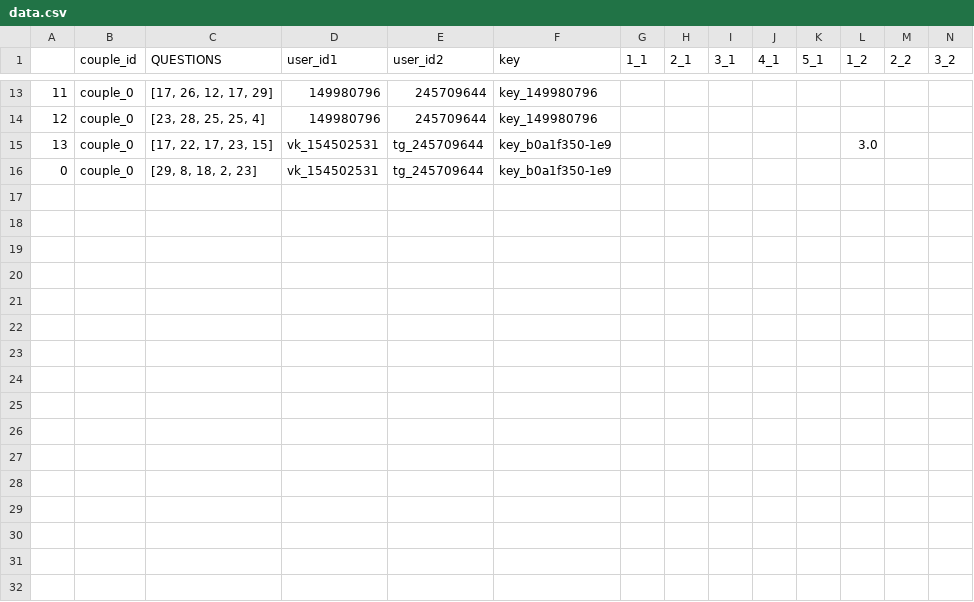
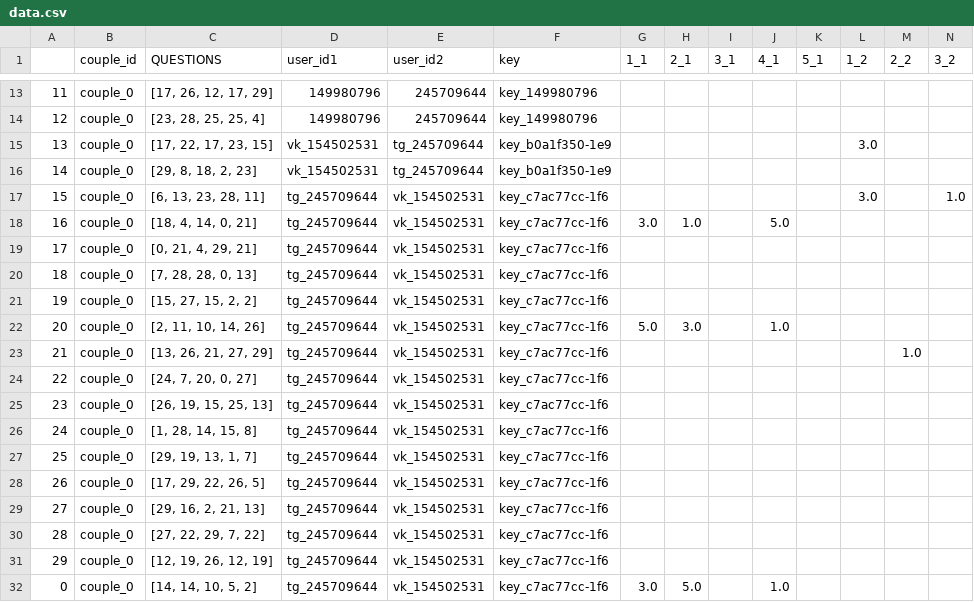
Before and after one commit to golodyayev/_loverToLover_, a CSV file: data.csv, drawn as a sheet; only a part is shown, gaps mark what is left out; rows hold the shown columns only; the diff names each change by its address in the sheet, - before the commit and + after, or states it on an @@ line.

```diff
--- a/data.csv
+++ b/data.csv
-A16: 0
+A16: 14
+row 17: 15 | couple_0 | [6, 13, 23, 28, 11] | tg_245709644 | vk_154502531 | key_c7ac77cc-1f6 |  |  |  |  |  | 3.0 |  | 1.0
+row 18: 16 | couple_0 | [18, 4, 14, 0, 21] | tg_245709644 | vk_154502531 | key_c7ac77cc-1f6 | 3.0 | 1.0 |  | 5.0
+row 19: 17 | couple_0 | [0, 21, 4, 29, 21] | tg_245709644 | vk_154502531 | key_c7ac77cc-1f6
+row 20: 18 | couple_0 | [7, 28, 28, 0, 13] | tg_245709644 | vk_154502531 | key_c7ac77cc-1f6
+row 21: 19 | couple_0 | [15, 27, 15, 2, 2] | tg_245709644 | vk_154502531 | key_c7ac77cc-1f6
+row 22: 20 | couple_0 | [2, 11, 10, 14, 26] | tg_245709644 | vk_154502531 | key_c7ac77cc-1f6 | 5.0 | 3.0 |  | 1.0
+row 23: 21 | couple_0 | [13, 26, 21, 27, 29] | tg_245709644 | vk_154502531 | key_c7ac77cc-1f6 |  |  |  |  |  |  | 1.0
+row 24: 22 | couple_0 | [24, 7, 20, 0, 27] | tg_245709644 | vk_154502531 | key_c7ac77cc-1f6
+row 25: 23 | couple_0 | [26, 19, 15, 25, 13] | tg_245709644 | vk_154502531 | key_c7ac77cc-1f6
+row 26: 24 | couple_0 | [1, 28, 14, 15, 8] | tg_245709644 | vk_154502531 | key_c7ac77cc-1f6
+row 27: 25 | couple_0 | [29, 19, 13, 1, 7] | tg_245709644 | vk_154502531 | key_c7ac77cc-1f6
+row 28: 26 | couple_0 | [17, 29, 22, 26, 5] | tg_245709644 | vk_154502531 | key_c7ac77cc-1f6
+row 29: 27 | couple_0 | [29, 16, 2, 21, 13] | tg_245709644 | vk_154502531 | key_c7ac77cc-1f6
+row 30: 28 | couple_0 | [27, 22, 29, 7, 22] | tg_245709644 | vk_154502531 | key_c7ac77cc-1f6
+row 31: 29 | couple_0 | [12, 19, 26, 12, 19] | tg_245709644 | vk_154502531 | key_c7ac77cc-1f6
+row 32: 0 | couple_0 | [14, 14, 10, 5, 2] | tg_245709644 | vk_154502531 | key_c7ac77cc-1f6 | 3.0 | 5.0 |  | 1.0
```
Also changed, not shown: 4 other files.
